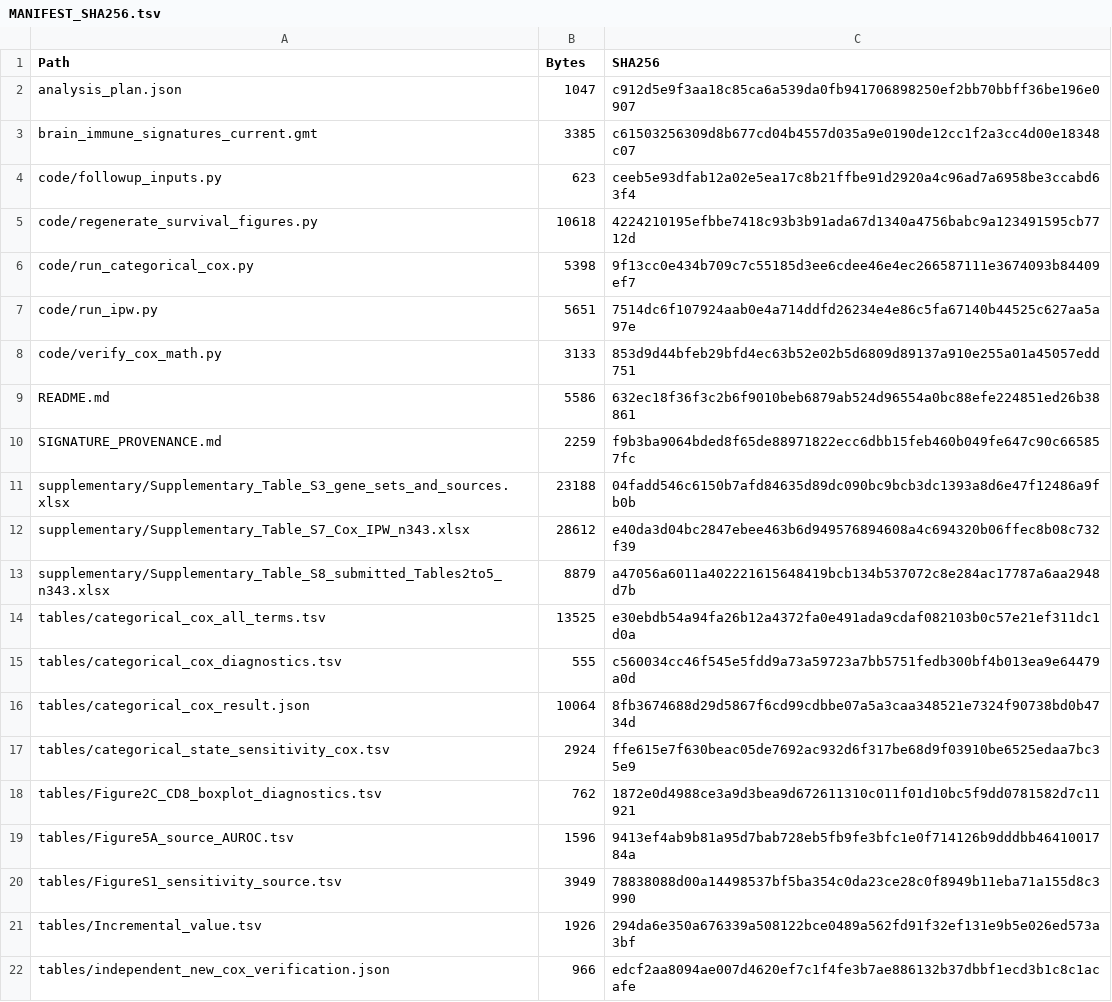
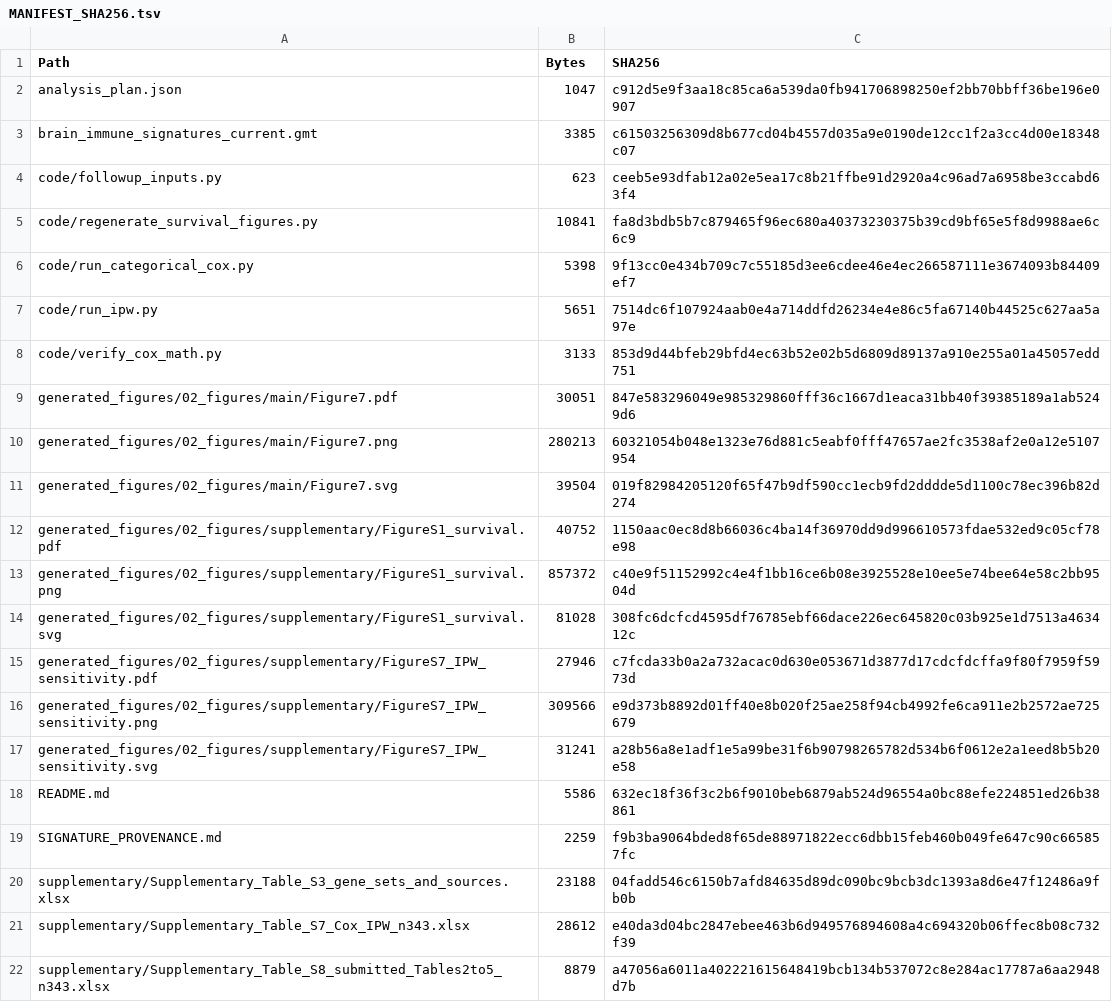
Before and after one commit to paperhwi/pediatric_glioma_immuneprofiling, a TSV file: cancers_submission_2026/revision_2026_11_n343/reviewer_followup_20261103/MANIFEST_SHA256.tsv, drawn as a sheet; only a part is shown; the shorter side is filled out with more unchanged rows.

Commit message:
Correct n343 figure targets and publication layouts

```diff
--- a/cancers_submission_2026/revision_2026_11_n343/reviewer_followup_20261103/MANIFEST_SHA256.tsv
+++ b/cancers_submission_2026/revision_2026_11_n343/reviewer_followup_20261103/MANIFEST_SHA256.tsv
@@ -4,3 +4,3 @@ brain_immune_signatures_current.gmt	3385	c61503256309d8b677cd04b4557d035a9e0190d
 code/followup_inputs.py	623	ceeb5e93dfab12a02e5ea17c8b21ffbe91d2920a4c96ad7a6958be3ccabd63f4
-code/regenerate_survival_figures.py	10618	4224210195efbbe7418c93b3b91ada67d1340a4756babc9a123491595cb7712d
+code/regenerate_survival_figures.py	10841	fa8d3bdb5b7c879465f96ec680a40373230375b39cd9bf65e5f8d9988ae6c6c9
 code/run_categorical_cox.py	5398	9f13cc0e434b709c7c55185d3ee6cdee46e4ec266587111e3674093b84409ef7
@@ -8,2 +8,11 @@ code/run_ipw.py	5651	7514dc6f107924aab0e4a714ddfd26234e4e86c5fa67140b44525c627aa
 code/verify_cox_math.py	3133	853d9d44bfeb29bfd4ec63b52e02b5d6809d89137a910e255a01a45057edd751
+generated_figures/02_figures/main/Figure7.pdf	30051	847e583296049e985329860fff36c1667d1eaca31bb40f39385189a1ab5249d6
+generated_figures/02_figures/main/Figure7.png	280213	60321054b048e1323e76d881c5eabf0fff47657ae2fc3538af2e0a12e5107954
+generated_figures/02_figures/main/Figure7.svg	39504	019f82984205120f65f47b9df590cc1ecb9fd2dddde5d1100c78ec396b82d274
+generated_figures/02_figures/supplementary/FigureS1_survival.pdf	40752	1150aac0ec8d8b66036c4ba14f36970dd9d996610573fdae532ed9c05cf78e98
+generated_figures/02_figures/supplementary/FigureS1_survival.png	857372	c40e9f51152992c4e4f1bb16ce6b08e3925528e10ee5e74bee64e58c2bb9504d
+generated_figures/02_figures/supplementary/FigureS1_survival.svg	81028	308fc6dcfcd4595df76785ebf66dace226ec645820c03b925e1d7513a463412c
+generated_figures/02_figures/supplementary/FigureS7_IPW_sensitivity.pdf	27946	c7fcda33b0a2a732acac0d630e053671d3877d17cdcfdcffa9f80f7959f5973d
+generated_figures/02_figures/supplementary/FigureS7_IPW_sensitivity.png	309566	e9d373b8892d01ff40e8b020f25ae258f94cb4992fe6ca911e2b2572ae725679
+generated_figures/02_figures/supplementary/FigureS7_IPW_sensitivity.svg	31241	a28b56a8e1adf1e5a99be31f6b90798265782d534b6f0612e2a1eed8b5b20e58
 README.md	5586	632ec18f36f3c2b6f9010beb6879ab524d96554a0bc88efe224851ed26b38861
```
Also changed, not shown: 56 other files.
